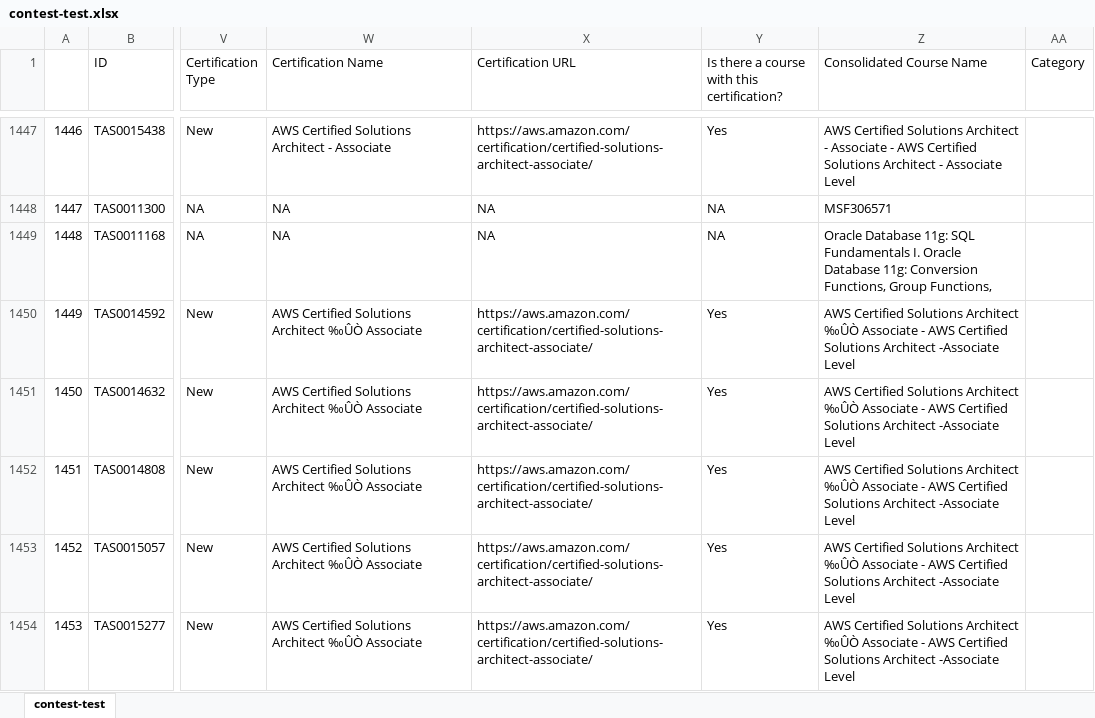
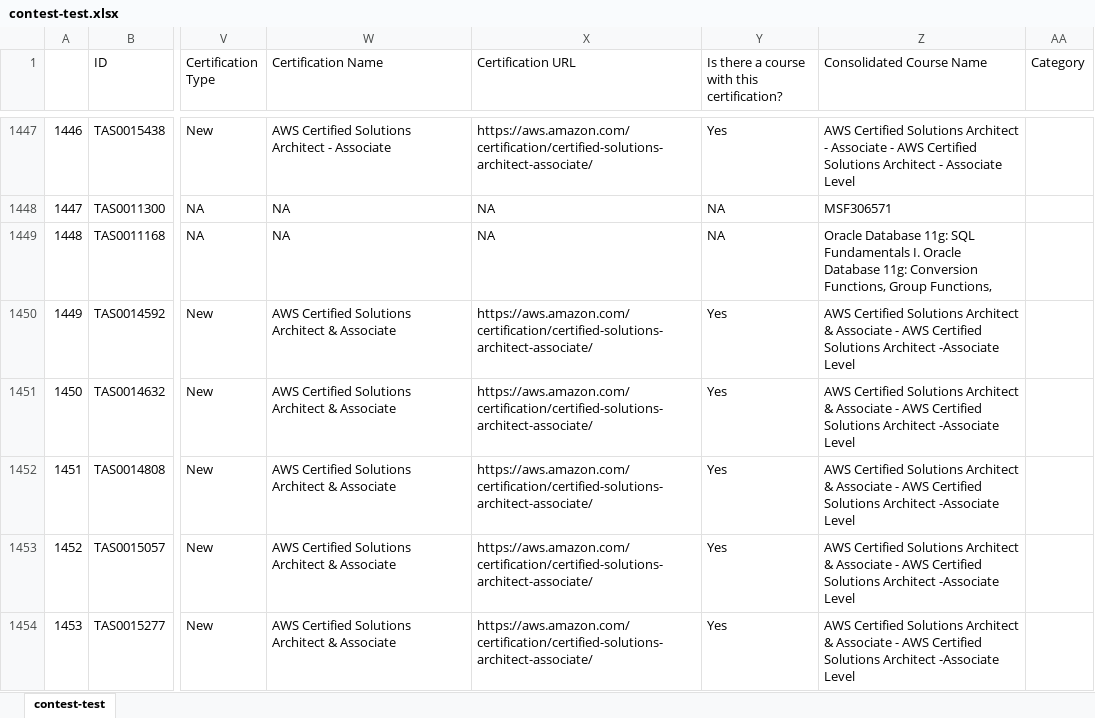
Before and after one commit to sab4tg/AI-XL, an Excel workbook: contest-test.xlsx, sheet contest-test, drawn as a sheet; only a part is shown, gaps mark what is left out; values as stored, in another font and other column widths than the file's, no borders; the diff covers the shown part only; the diff names each change by its address in the sheet, - before the commit and + after, or states it on an @@ line.

```diff
--- a/contest-test.xlsx (sheet contest-test)
+++ b/contest-test.xlsx (sheet contest-test)
-W1450:W1454 (Certification Name): …Solutions Architect ‰ÛÒ Associate
+W1450:W1454 (Certification Name): …Solutions Architect & Associate
-Z1450:Z1454 (Consolidated Course Name): …Solutions Architect ‰ÛÒ Associate -…
+Z1450:Z1454 (Consolidated Course Name): …Solutions Architect & Associate -…
```
Also changed, not shown: 367 edited cells elsewhere in this sheet, contest-train.xlsx, 2 other files.
